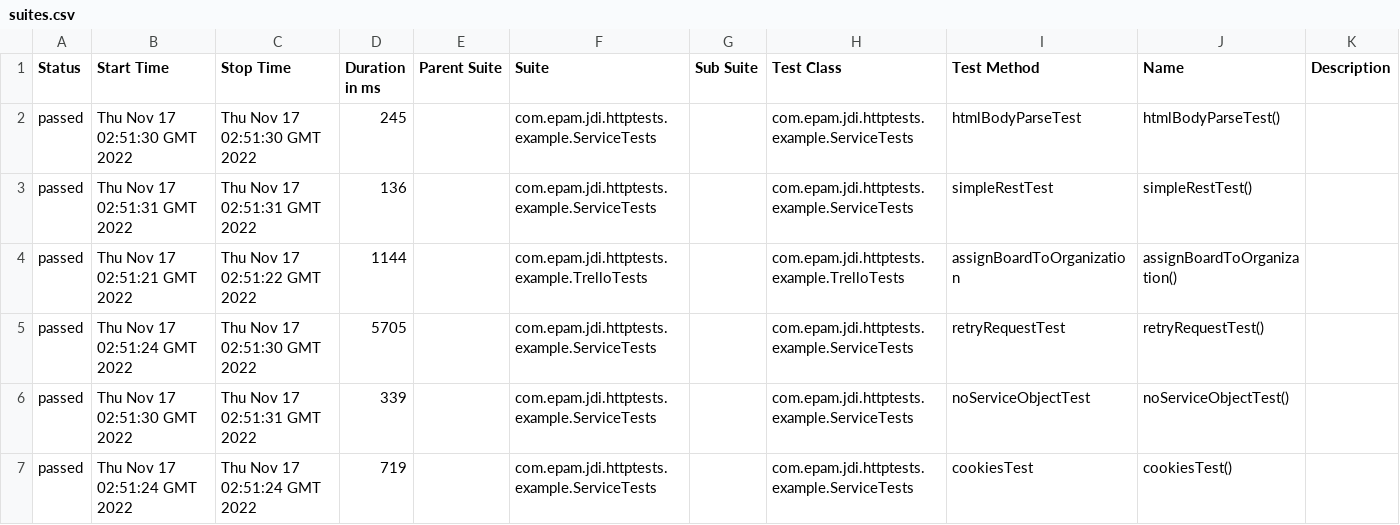
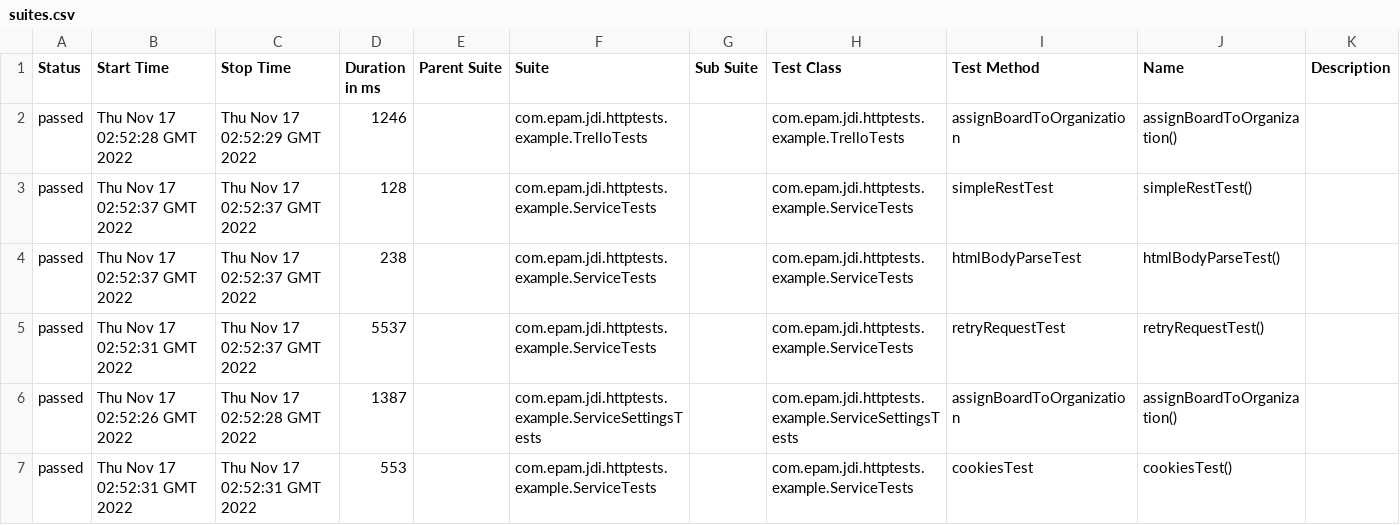
Before and after one commit to jdi-templates/jdi-dark-junit-template, a CSV file: 10/data/suites.csv, drawn as a sheet; only a part is shown; the diff covers the shown part only.

```diff
--- a/10/data/suites.csv
+++ b/10/data/suites.csv
@@ -1,7 +1,7 @@
 "Status","Start Time","Stop Time","Duration in ms","Parent Suite","Suite","Sub Suite","Test Class","Test Method","Name","Description"
-"passed","Thu Nov 17 02:51:30 GMT 2022","Thu Nov 17 02:51:30 GMT 2022","245","","com.epam.jdi.httptests.example.ServiceTests","","com.epam.jdi.httptests.example.ServiceTests","htmlBodyParseTest","htmlBodyParseTest()",""
-"passed","Thu Nov 17 02:51:31 GMT 2022","Thu Nov 17 02:51:31 GMT 2022","136","","com.epam.jdi.httptests.example.ServiceTests","","com.epam.jdi.httptests.example.ServiceTests","simpleRestTest","simpleRestTest()",""
-"passed","Thu Nov 17 02:51:21 GMT 2022","Thu Nov 17 02:51:22 GMT 2022","1144","","com.epam.jdi.httptests.example.TrelloTests","","com.epam.jdi.httptests.example.TrelloTests","assignBoardToOrganization","assignBoardToOrganization()",""
-"passed","Thu Nov 17 02:51:24 GMT 2022","Thu Nov 17 02:51:30 GMT 2022","5705","","com.epam.jdi.httptests.example.ServiceTests","","com.epam.jdi.httptests.example.ServiceTests","retryRequestTest","retryRequestTest()",""
-"passed","Thu Nov 17 02:51:30 GMT 2022","Thu Nov 17 02:51:31 GMT 2022","339","","com.epam.jdi.httptests.example.ServiceTests","","com.epam.jdi.httptests.example.ServiceTests","noServiceObjectTest","noServiceObjectTest()",""
-"passed","Thu Nov 17 02:51:24 GMT 2022","Thu Nov 17 02:51:24 GMT 2022","719","","com.epam.jdi.httptests.example.ServiceTests","","com.epam.jdi.httptests.example.ServiceTests","cookiesTest","cookiesTest()",""
+"passed","Thu Nov 17 02:52:28 GMT 2022","Thu Nov 17 02:52:29 GMT 2022","1246","","com.epam.jdi.httptests.example.TrelloTests","","com.epam.jdi.httptests.example.TrelloTests","assignBoardToOrganization","assignBoardToOrganization()",""
+"passed","Thu Nov 17 02:52:37 GMT 2022","Thu Nov 17 02:52:37 GMT 2022","128","","com.epam.jdi.httptests.example.ServiceTests","","com.epam.jdi.httptests.example.ServiceTests","simpleRestTest","simpleRestTest()",""
+"passed","Thu Nov 17 02:52:37 GMT 2022","Thu Nov 17 02:52:37 GMT 2022","238","","com.epam.jdi.httptests.example.ServiceTests","","com.epam.jdi.httptests.example.ServiceTests","htmlBodyParseTest","htmlBodyParseTest()",""
+"passed","Thu Nov 17 02:52:31 GMT 2022","Thu Nov 17 02:52:37 GMT 2022","5537","","com.epam.jdi.httptests.example.ServiceTests","","com.epam.jdi.httptests.example.ServiceTests","retryRequestTest","retryRequestTest()",""
+"passed","Thu Nov 17 02:52:26 GMT 2022","Thu Nov 17 02:52:28 GMT 2022","1387","","com.epam.jdi.httptests.example.ServiceSettingsTests","","com.epam.jdi.httptests.example.ServiceSettingsTests","assignBoardToOrganization","assignBoardToOrganization()",""
+"passed","Thu Nov 17 02:52:31 GMT 2022","Thu Nov 17 02:52:31 GMT 2022","553","","com.epam.jdi.httptests.example.ServiceTests","","com.epam.jdi.httptests.example.ServiceTests","cookiesTest","cookiesTest()",""
```
Also changed, not shown: 24 edited cells elsewhere in this file, 36 other files.
